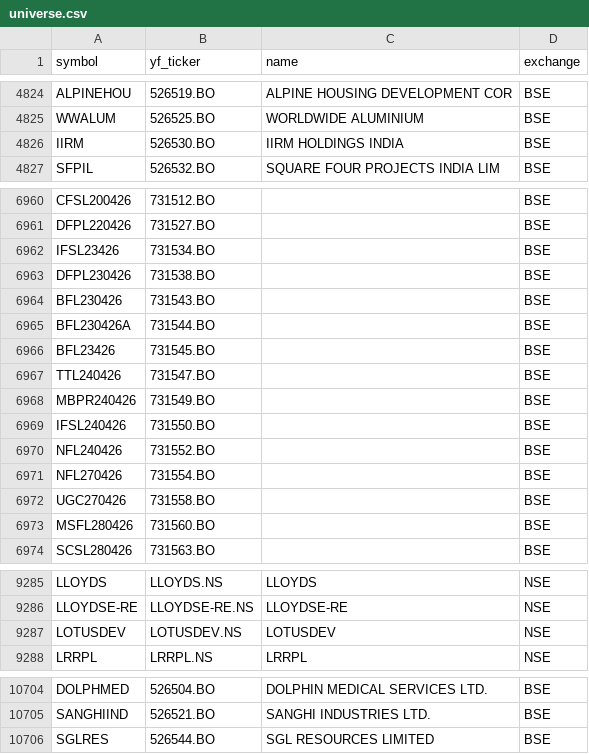
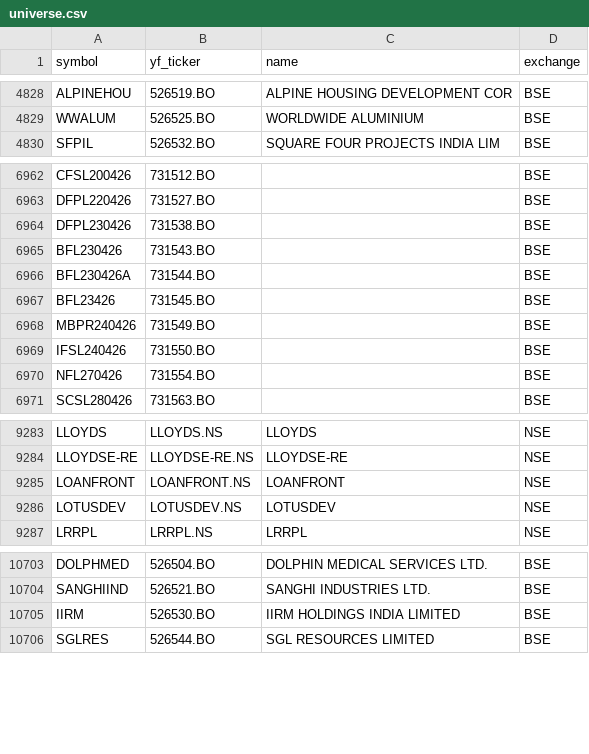
Before and after one commit to Aditya100704/nse-bse-momentum-scanner, a CSV file: data/universe.csv, drawn as a sheet; only a part is shown, gaps mark what is left out; removed rows and columns are numbered as before the commit, all else as after; the diff covers the shown part only; the diff names each change by its address in the sheet, - before the commit and + after, or states it on an @@ line.

```diff
--- a/data/universe.csv
+++ b/data/universe.csv
-row 4826: IIRM | 526530.BO | IIRM HOLDINGS INDIA | BSE
-row 6962: IFSL23426 | 731534.BO |  | BSE
-row 6967: TTL240426 | 731547.BO |  | BSE
-row 6970: NFL240426 | 731552.BO |  | BSE
-row 6972: UGC270426 | 731558.BO |  | BSE
-row 6973: MSFL280426 | 731560.BO |  | BSE
+row 9285: LOANFRONT | LOANFRONT.NS | LOANFRONT | NSE
+row 10705: IIRM | 526530.BO | IIRM HOLDINGS INDIA LIMITED | BSE
```
Also changed, not shown: 12 added rows, 7 removed rows and 4 edited cells elsewhere in this file, data/scanner_output_us.csv, data/universe_us.csv, 7 other files.
